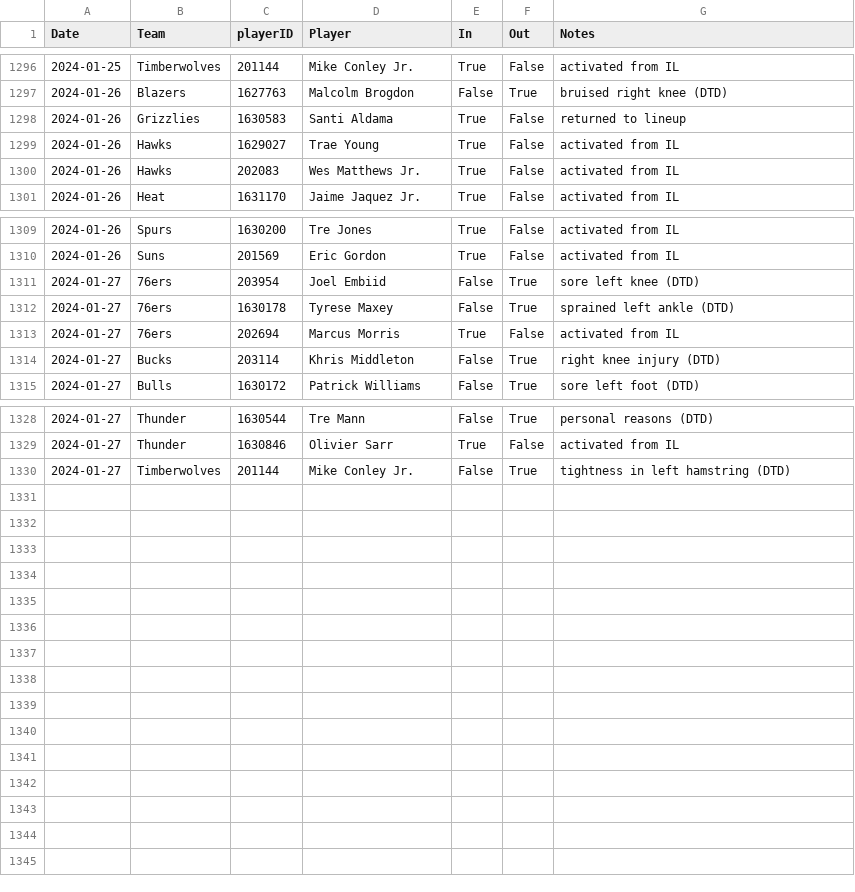
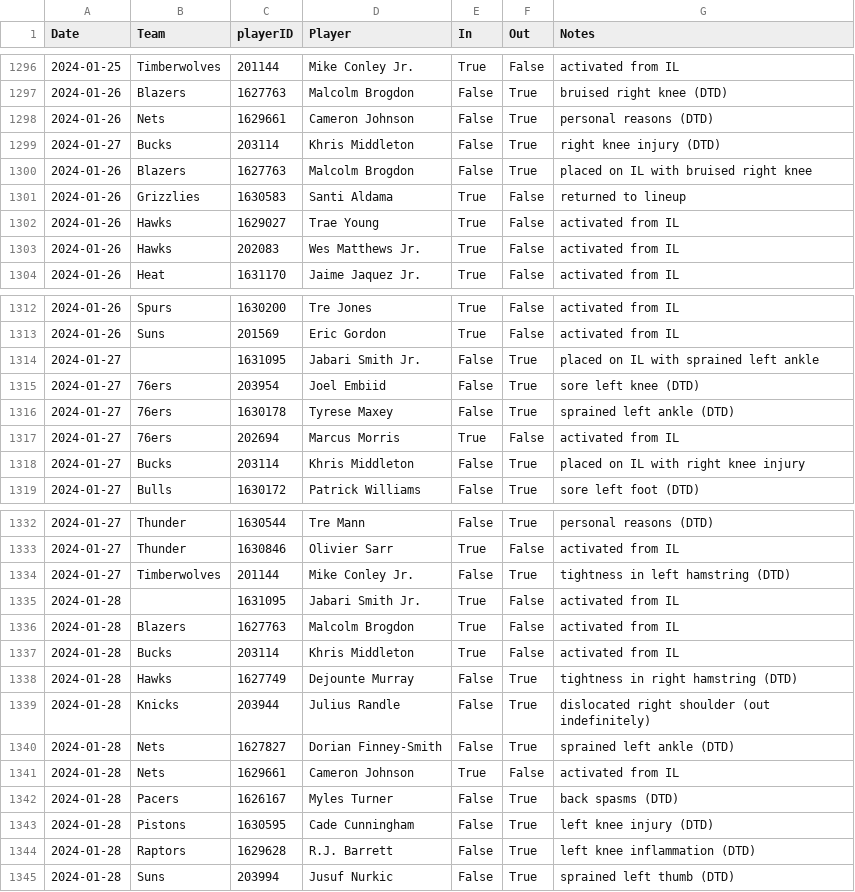
Before and after one commit to sravanpannala/csv, a CSV file: NBA_prosptran_injuries_2023.csv, drawn as a sheet; only a part is shown, gaps mark what is left out; the diff covers the shown part only.

Commit message:
update csv adj rating and injury db

```diff
--- a/NBA_prosptran_injuries_2023.csv
+++ b/NBA_prosptran_injuries_2023.csv
@@ -1297,2 +1297,5 @@ Date,Team,playerID,Player,In,Out,Notes
 2024-01-26,Blazers,1627763,Malcolm Brogdon,False,True,bruised right knee (DTD)
+2024-01-26,Nets,1629661,Cameron Johnson,False,True,personal reasons (DTD)
+2024-01-27,Bucks,203114,Khris Middleton,False,True,right knee injury (DTD)
+2024-01-26,Blazers,1627763,Malcolm Brogdon,False,True,placed on IL with bruised right knee
 2024-01-26,Grizzlies,1630583,Santi Aldama,True,False,returned to lineup
@@ -1310,2 +1313,3 @@ Date,Team,playerID,Player,In,Out,Notes
 2024-01-26,Suns,201569,Eric Gordon,True,False,activated from IL
+2024-01-27,,1631095,Jabari Smith Jr.,False,True,placed on IL with sprained left ankle
 2024-01-27,76ers,203954,Joel Embiid,False,True,sore left knee (DTD)
@@ -1313,3 +1317,3 @@ Date,Team,playerID,Player,In,Out,Notes
 2024-01-27,76ers,202694,Marcus Morris,True,False,activated from IL
-2024-01-27,Bucks,203114,Khris Middleton,False,True,right knee injury (DTD)
+2024-01-27,Bucks,203114,Khris Middleton,False,True,placed on IL with right knee injury
 2024-01-27,Bulls,1630172,Patrick Williams,False,True,sore left foot (DTD)
@@ -1330 +1334,12 @@ Date,Team,playerID,Player,In,Out,Notes
 2024-01-27,Timberwolves,201144,Mike Conley Jr.,False,True,tightness in left hamstring (DTD)
+2024-01-28,,1631095,Jabari Smith Jr.,True,False,activated from IL
+2024-01-28,Blazers,1627763,Malcolm Brogdon,True,False,activated from IL
+2024-01-28,Bucks,203114,Khris Middleton,True,False,activated from IL
+2024-01-28,Hawks,1627749,Dejounte Murray,False,True,tightness in right hamstring (DTD)
+2024-01-28,Knicks,203944,Julius Randle,False,True,dislocated right shoulder (out indefinitely)
+2024-01-28,Nets,1627827,Dorian Finney-Smith,False,True,sprained left ankle (DTD)
+2024-01-28,Nets,1629661,Cameron Johnson,True,False,activated from IL
+2024-01-28,Pacers,1626167,Myles Turner,False,True,back spasms (DTD)
+2024-01-28,Pistons,1630595,Cade Cunningham,False,True,left knee injury (DTD)
+2024-01-28,Raptors,1629628,R.J. Barrett,False,True,left knee inflammation (DTD)
+2024-01-28,Suns,203994,Jusuf Nurkic,False,True,sprained left thumb (DTD)
```
Also changed, not shown: 1 edited cell elsewhere in this file, NBA_Adj_Ratings_2023_2024.csv.
